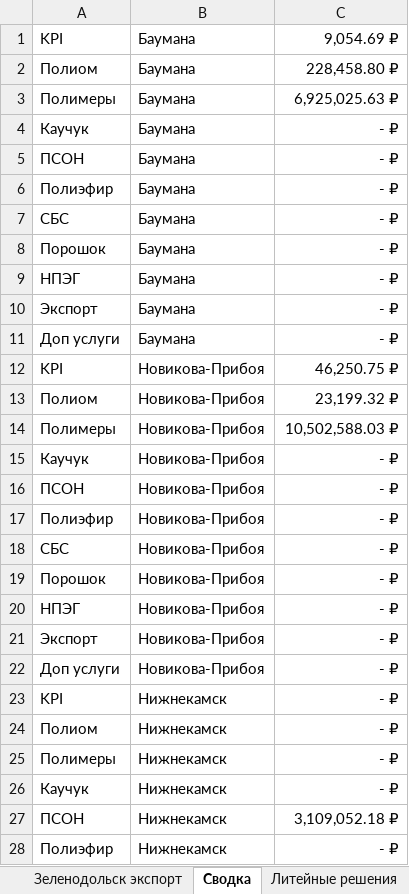
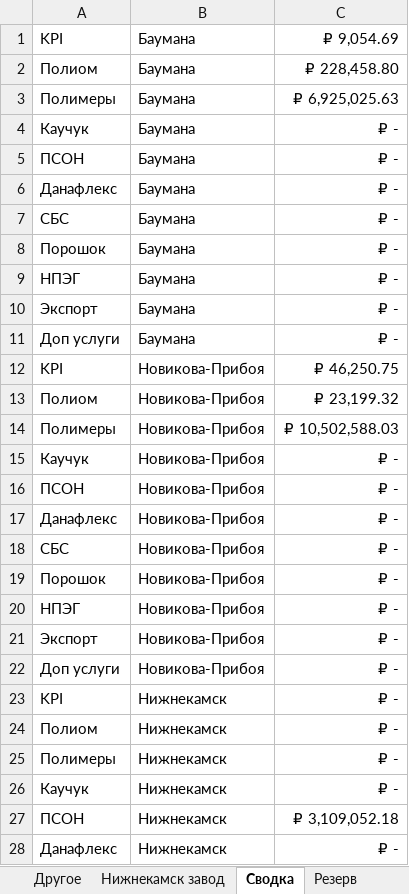
Before and after one commit to AntiChat1990/dtm_dashboard, an Excel workbook: dtm_dashboard/excel_data/Сводный отчёт Март 2026.xlsx, sheet Сводка, drawn as a sheet; only a part is shown; values as stored, in another font and other column widths than the file's, no borders; the diff covers the shown part only; the diff names each change by its address in the sheet, - before the commit and + after, or states it on an @@ line.

```diff
--- a/dtm_dashboard/excel_data/Сводный отчёт Март 2026.xlsx (sheet Сводка)
+++ b/dtm_dashboard/excel_data/Сводный отчёт Март 2026.xlsx (sheet Сводка)
-C1: 9,054.69 ₽
+C1: ₽ 9,054.69
-C2: 228,458.80 ₽
+C2: ₽ 228,458.80
-C3: 6,925,025.63 ₽
+C3: ₽ 6,925,025.63
-C4:C11: - ₽
+C4:C11: ₽ -
-A6: Полиэфир
+A6: Данафлекс
-C12: 46,250.75 ₽
+C12: ₽ 46,250.75
-C13: 23,199.32 ₽
+C13: ₽ 23,199.32
-C14: 10,502,588.03 ₽
+C14: ₽ 10,502,588.03
-C15:C26: - ₽
+C15:C26: ₽ -
-A17: Полиэфир
+A17: Данафлекс
-C27: 3,109,052.18 ₽
+C27: ₽ 3,109,052.18
-A28: Полиэфир
+A28: Данафлекс
-C28: - ₽
+C28: ₽ -
```
Also changed, not shown: 115 edited cells elsewhere in this sheet, sheet Екатеринбург Полимеры, sheet Зеленодольск Данафлекс, sheet Екатеринбург Полиом, sheet Екатеринбург KPI, sheet ИТОГО, sheet Зеленодольск KPI, 1 more sheet, other sheet tabs, charts or pictures, dtm_dashboard/excel_data/Сводный отчёт Февраль 2026.xlsx, 20 other files.
